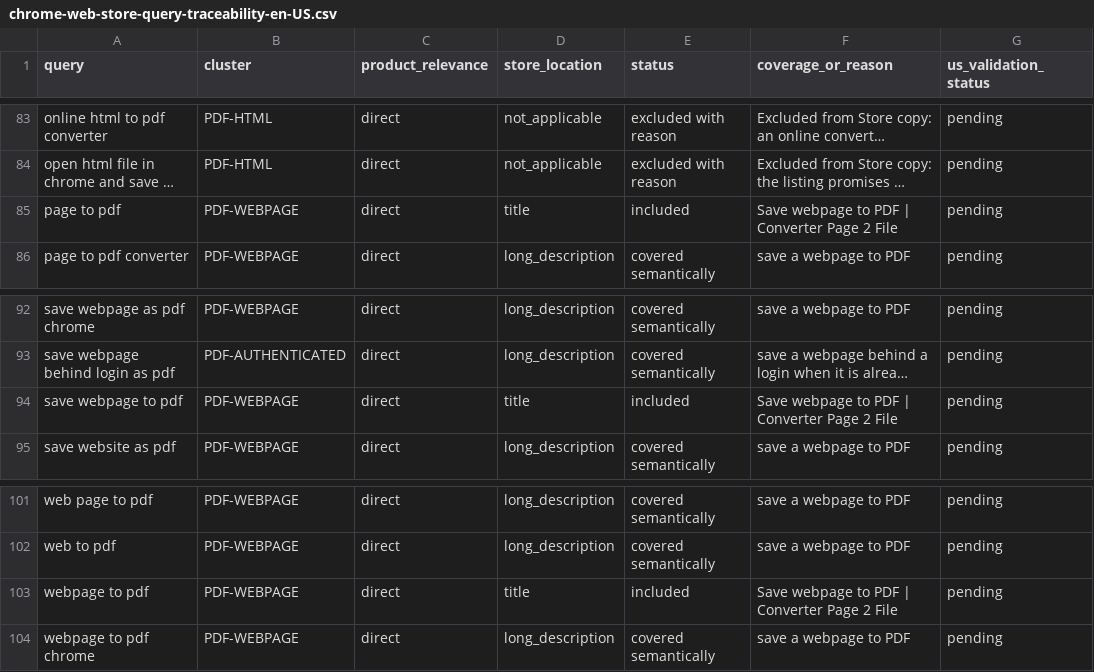
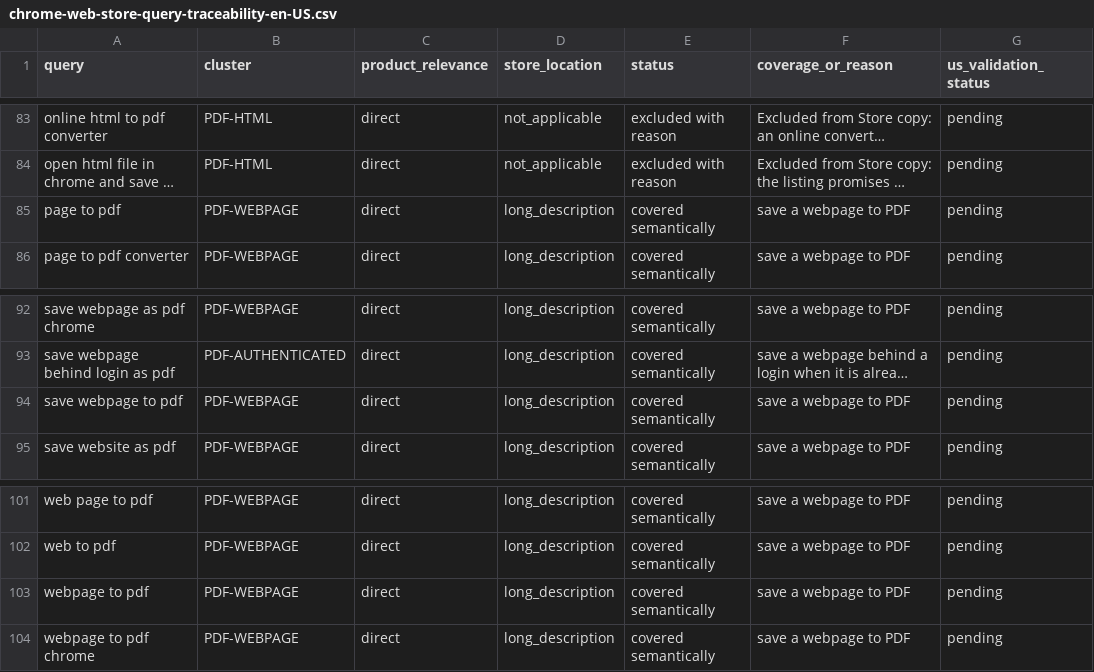
Before and after one commit to YT-Dev-Studio/page2file-frontend, a CSV file: SEO/chrome-web-store-query-traceability-en-US.csv, drawn as a sheet; only a part is shown, gaps mark what is left out; long unchanged cells end in …; the diff names each change by its address in the sheet, - before the commit and + after, or states it on an @@ line.

```diff
--- a/SEO/chrome-web-store-query-traceability-en-US.csv
+++ b/SEO/chrome-web-store-query-traceability-en-US.csv
-D85 (store_location): title
+D85 (store_location): long_description
-E85 (status): included
+E85 (status): covered semantically
-F85 (coverage_or_reason): Save webpage to PDF | Converter Page 2 File
+F85 (coverage_or_reason): save a webpage to PDF
-D94 (store_location): title
+D94 (store_location): long_description
-E94 (status): included
+E94 (status): covered semantically
-F94 (coverage_or_reason): Save webpage to PDF | Converter Page 2 File
+F94 (coverage_or_reason): save a webpage to PDF
-D103 (store_location): title
+D103 (store_location): long_description
-E103 (status): included
+E103 (status): covered semantically
-F103 (coverage_or_reason): Save webpage to PDF | Converter Page 2 File
+F103 (coverage_or_reason): save a webpage to PDF
```
Also changed, not shown: SEO/competitor-growth-patterns.csv, 11 other files.
